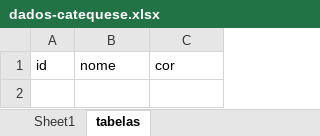
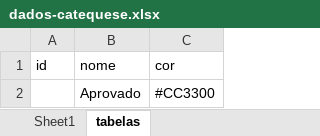
Before and after one commit to santamariagorettiluanda/catequese2025-2026, an Excel workbook: dados-catequese.xlsx, sheet tabelas, drawn as a sheet; values as stored, in another font and other column widths than the file's, no borders; table styles not drawn; the diff names each change by its address in the sheet, - before the commit and + after, or states it on an @@ line.

Commit message:
Add files via upload

```diff
--- a/dados-catequese.xlsx (sheet tabelas)
+++ b/dados-catequese.xlsx (sheet tabelas)
+row 2:  | Aprovado | #CC3300
```
